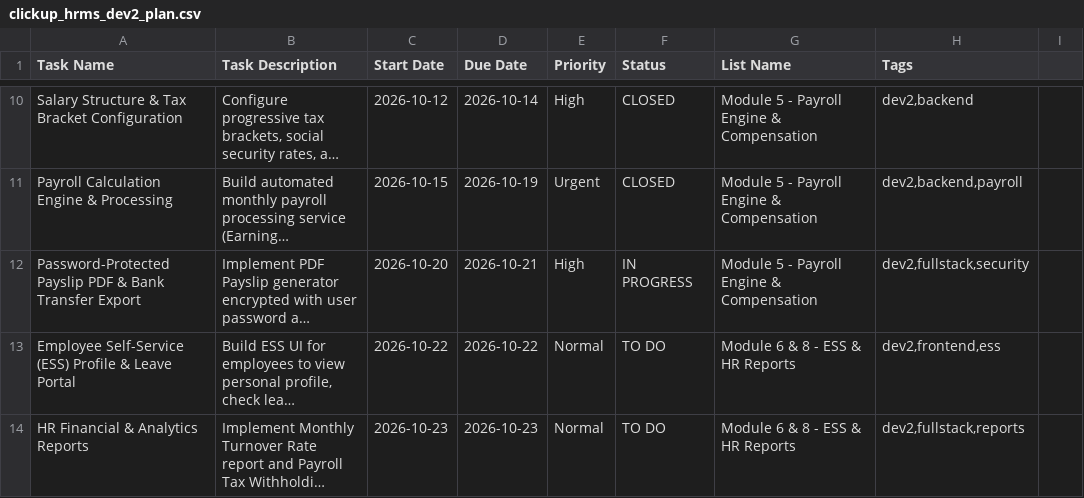
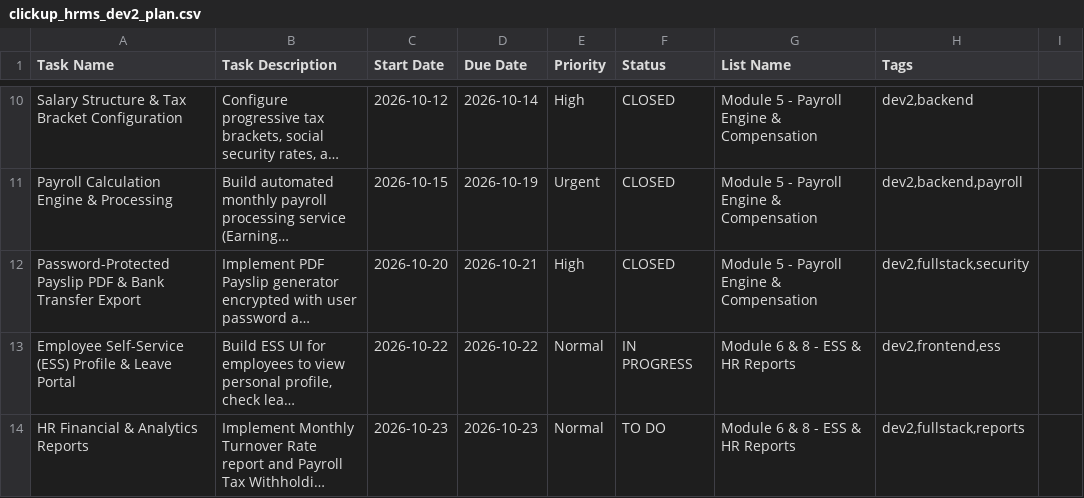
Before and after one commit to Foleiz/HRMS, a CSV file: clickup_hrms_dev2_plan.csv, drawn as a sheet; only a part is shown, gaps mark what is left out; long unchanged cells end in …; the diff names each change by its address in the sheet, - before the commit and + after, or states it on an @@ line.

```diff
--- a/clickup_hrms_dev2_plan.csv
+++ b/clickup_hrms_dev2_plan.csv
-F12 (Status): IN PROGRESS
+F12 (Status): CLOSED
-F13 (Status): TO DO
+F13 (Status): IN PROGRESS
```
Also changed, not shown: clickup_hrms_full_team_plan.csv.
